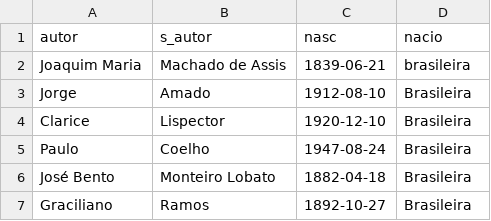
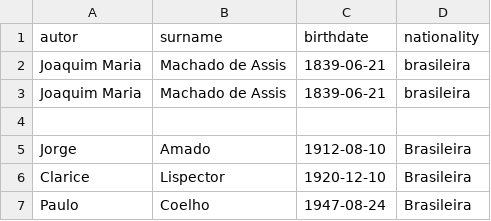
Before and after one commit to Kauan19-hub/Library-SENAI, a CSV file: Back-End/population/autores.csv, drawn as a sheet; only a part is shown; the shorter side is filled out with more unchanged rows.

```diff
--- a/Back-End/population/autores.csv
+++ b/Back-End/population/autores.csv
@@ -1,3 +1,5 @@
-autor,s_autor,nasc,nacio
+autor,surname,birthdate,nationality
 Joaquim Maria,Machado de Assis,1839-06-21,brasileira
+Joaquim Maria,Machado de Assis,1839-06-21,brasileira
+
 Jorge,Amado,1912-08-10,Brasileira
```
Also changed, not shown: Back-End/population/livros.csv, 38 other files.
